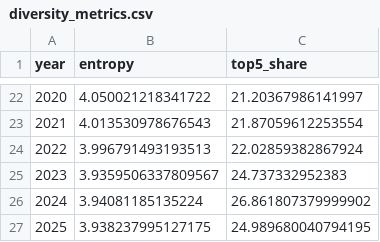
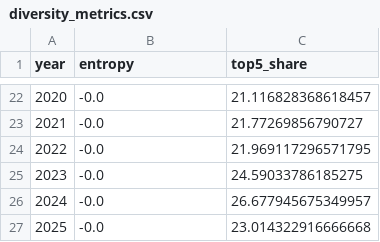
Before and after one commit to The-platypus20/Project_2_Data_Visualization_Group_6, a CSV file: Dataset/dashboard_cache/diversity_metrics.csv, drawn as a sheet; only a part is shown, gaps mark what is left out; the diff covers the shown part only.

```diff
--- a/Dataset/dashboard_cache/diversity_metrics.csv
+++ b/Dataset/dashboard_cache/diversity_metrics.csv
@@ -22,6 +22,6 @@ year,entropy,top5_share
-2020,4.050021218341722,21.20367986141997
-2021,4.013530978676543,21.87059612253554
-2022,3.996791493193513,22.02859382867924
-2023,3.9359506337809567,24.737332952383
-2024,3.94081185135224,26.861807379999902
-2025,3.938237995127175,24.989680040794195
+2020,-0.0,21.116828368618457
+2021,-0.0,21.77269856790727
+2022,-0.0,21.969117296571795
+2023,-0.0,24.59033786185275
+2024,-0.0,26.677945675349957
+2025,-0.0,23.014322916666668
```
Also changed, not shown: 31 edited cells elsewhere in this file, Dataset/dashboard_cache/bucket_year_counts.csv, Dataset/dashboard_cache/fading_terms.csv, 42 other files.
